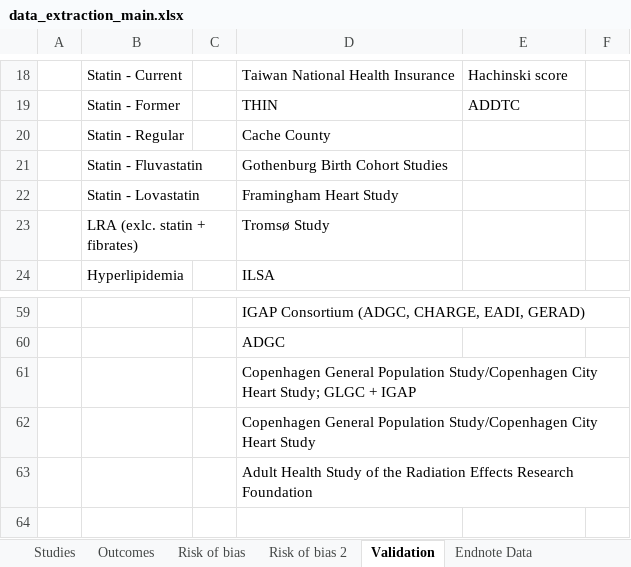
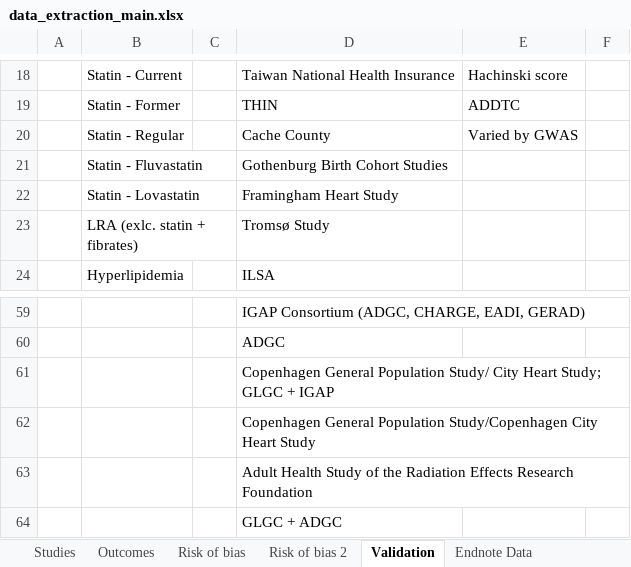
Before and after one commit to mcguinlu/thesis, an Excel workbook: data/sys-rev/data_extraction_main.xlsx, sheet Validation, drawn as a sheet; only a part is shown, gaps mark what is left out; values as stored, in another font and other column widths than the file's, no borders; conditional formats not drawn; the diff names each change by its address in the sheet, - before the commit and + after, or states it on an @@ line.

```diff
--- a/data/sys-rev/data_extraction_main.xlsx (sheet Validation)
+++ b/data/sys-rev/data_extraction_main.xlsx (sheet Validation)
-E20: (empty)
+E20: Varied by GWAS
-D61: …General Population Study/Copenhagen City Heart…
+D61: …General Population Study/ City Heart…
+row 64:  |  |  | GLGC + ADGC
```
Also changed, not shown: sheet Outcomes, sheet Studies, hidden cells, 40 other files.
